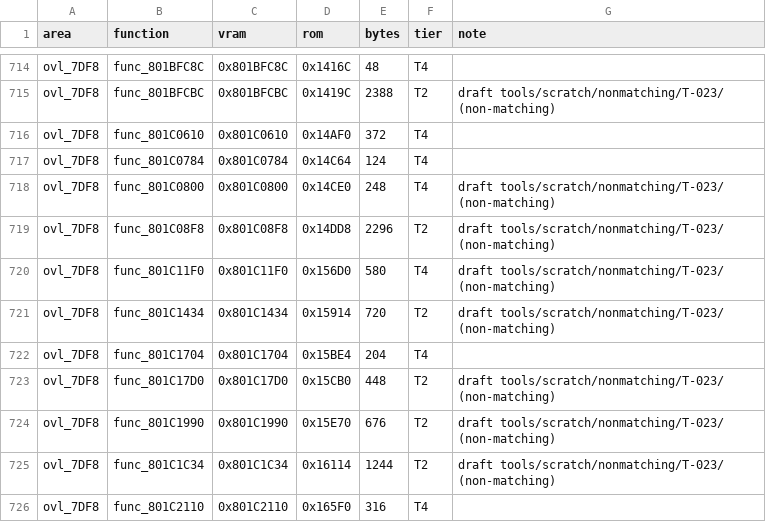
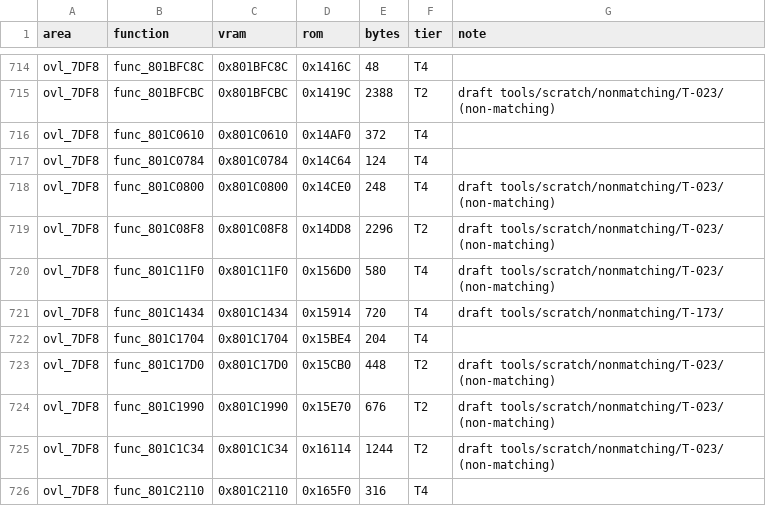
Before and after one commit to RodrigoTR04/killer-instinct-gold-n64, a CSV file: docs/functions.csv, drawn as a sheet; only a part is shown, gaps mark what is left out.

```diff
--- a/docs/functions.csv
+++ b/docs/functions.csv
@@ -720,3 +720,3 @@ ovl_7DF8,func_801C08F8,0x801C08F8,0x14DD8,2296,T2,draft tools/scratch/nonmatchin
 ovl_7DF8,func_801C11F0,0x801C11F0,0x156D0,580,T4,draft tools/scratch/nonmatching/T-023/ (non-matching)
-ovl_7DF8,func_801C1434,0x801C1434,0x15914,720,T2,draft tools/scratch/nonmatching/T-023/ (non-matching)
+ovl_7DF8,func_801C1434,0x801C1434,0x15914,720,T4,draft tools/scratch/nonmatching/T-173/
 ovl_7DF8,func_801C1704,0x801C1704,0x15BE4,204,T4,
```
Also changed, not shown: 2 other files.
